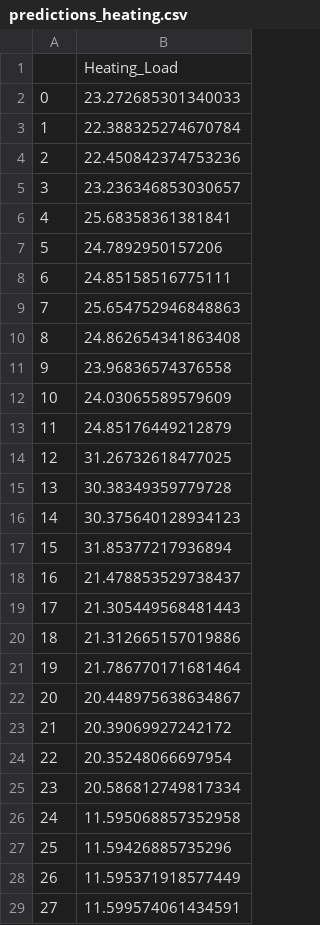
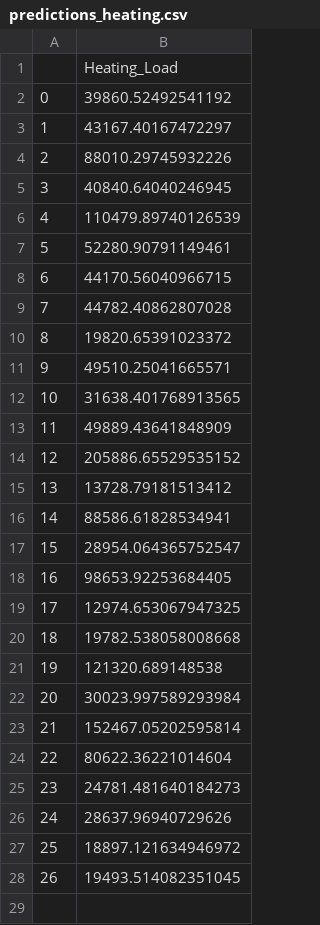
Before and after one commit to Wapity/DeepBIM, a CSV file: Model/Prediction_random_forest/data/predictions_heating.csv, drawn as a sheet; only a part is shown; the diff covers the shown part only.

Commit message:
Add of html files, new parameters and conection with model

```diff
--- a/Model/Prediction_random_forest/data/predictions_heating.csv
+++ b/Model/Prediction_random_forest/data/predictions_heating.csv
@@ -1,29 +1,28 @@
 ,Heating_Load
-0,23.272685301340033
-1,22.388325274670784
-2,22.450842374753236
-3,23.236346853030657
-4,25.68358361381841
-5,24.7892950157206
-6,24.85158516775111
-7,25.654752946848863
-8,24.862654341863408
-9,23.96836574376558
-10,24.03065589579609
-11,24.85176449212879
-12,31.26732618477025
-13,30.38349359779728
-14,30.375640128934123
-15,31.85377217936894
-16,21.478853529738437
-17,21.305449568481443
-18,21.312665157019886
-19,21.786770171681464
-20,20.448975638634867
-21,20.39069927242172
-22,20.35248066697954
-23,20.586812749817334
-24,11.595068857352958
-25,11.59426885735296
-26,11.595371918577449
-27,11.599574061434591
+0,39860.52492541192
+1,43167.40167472297
+2,88010.29745932226
+3,40840.64040246945
+4,110479.89740126539
+5,52280.90791149461
+6,44170.56040966715
+7,44782.40862807028
+8,19820.65391023372
+9,49510.25041665571
+10,31638.401768913565
+11,49889.43641848909
+12,205886.65529535152
+13,13728.79181513412
+14,88586.61828534941
+15,28954.064365752547
+16,98653.92253684405
+17,12974.653067947325
+18,19782.538058008668
+19,121320.689148538
+20,30023.997589293984
+21,152467.05202595814
+22,80622.36221014604
+23,24781.481640184273
+24,28637.96940729626
+25,18897.121634946972
+26,19493.514082351045
```
Also changed, not shown: 7 removed rows elsewhere in this file, Model/Prediction_random_forest/data/predictions_cooling.csv, 4 other files.
